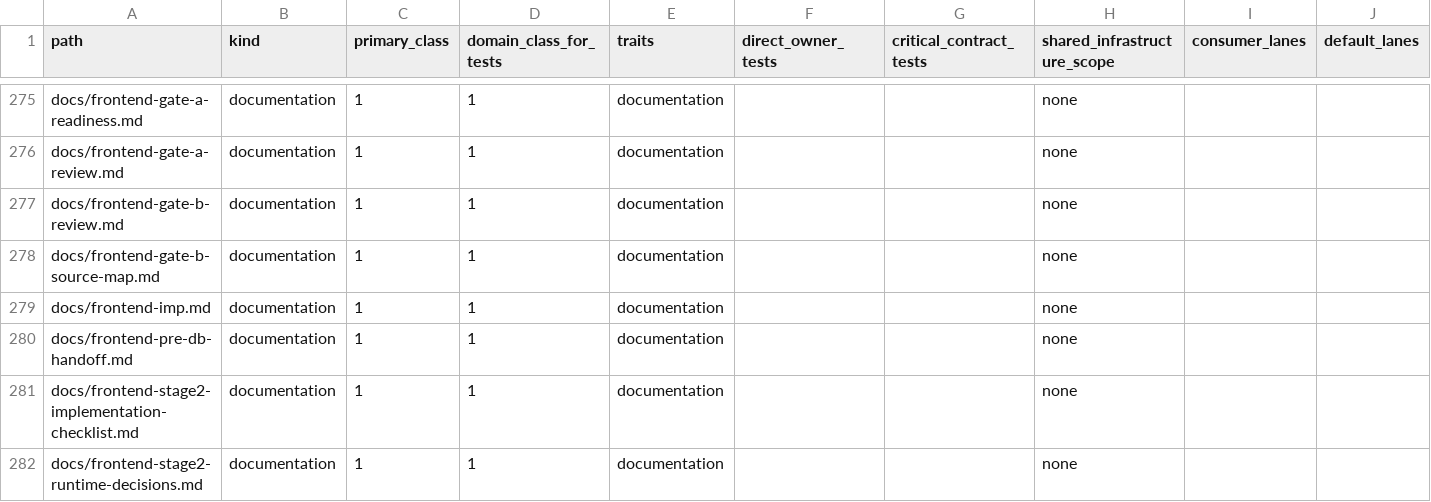
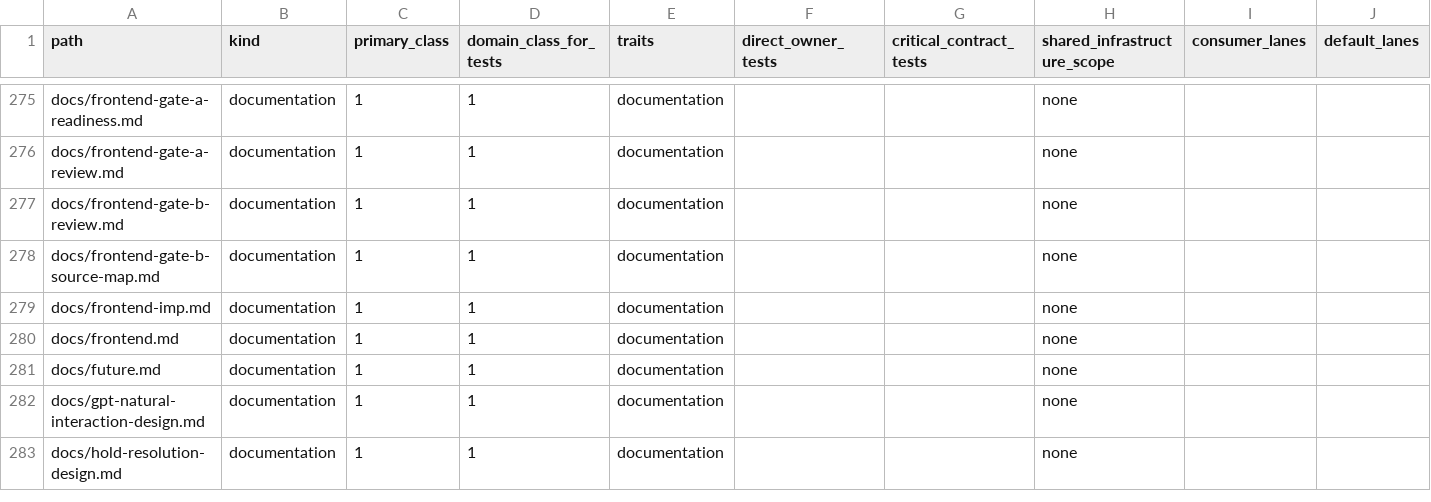
Before and after one commit to marcogallotta/ai-tools, a CSV file: dish/test_selection/ownership.csv, drawn as a sheet; only a part is shown, gaps mark what is left out; the shorter side is filled out with more unchanged rows; rows hold the shown columns only; the diff covers the shown part only; the diff names each change by its address in the sheet, - before the commit and + after, or states it on an @@ line.

Commit message:
Consolidate frontend delivery documentation

```diff
--- a/dish/test_selection/ownership.csv
+++ b/dish/test_selection/ownership.csv
-row 280: docs/frontend-pre-db-handoff.md | documentation | 1 | 1 | documentation |  |  | none
-row 281: docs/frontend-stage2-implementation-checklist.md | documentation | 1 | 1 | documentation |  |  | none
-row 282: docs/frontend-stage2-runtime-decisions.md | documentation | 1 | 1 | documentation |  |  | none
```
Also changed, not shown: 3 removed rows and 1 edited cell elsewhere in this file, 18 other files.
